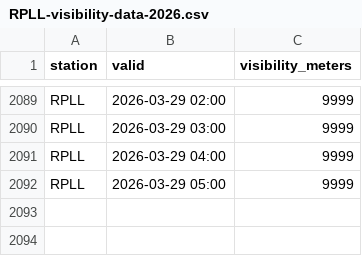
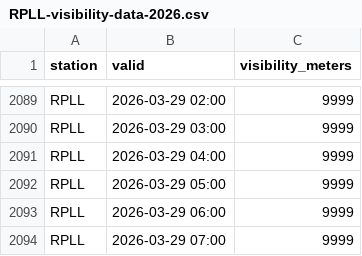
Before and after one commit to i-shann/rpll-visibility-data, a CSV file: current/RPLL-visibility-data-2026.csv, drawn as a sheet; only a part is shown, gaps mark what is left out; the diff names each change by its address in the sheet, - before the commit and + after, or states it on an @@ line.

```diff
--- a/current/RPLL-visibility-data-2026.csv
+++ b/current/RPLL-visibility-data-2026.csv
+row 2093: RPLL | 2026-03-29 06:00 | 9999
+row 2094: RPLL | 2026-03-29 07:00 | 9999
```
